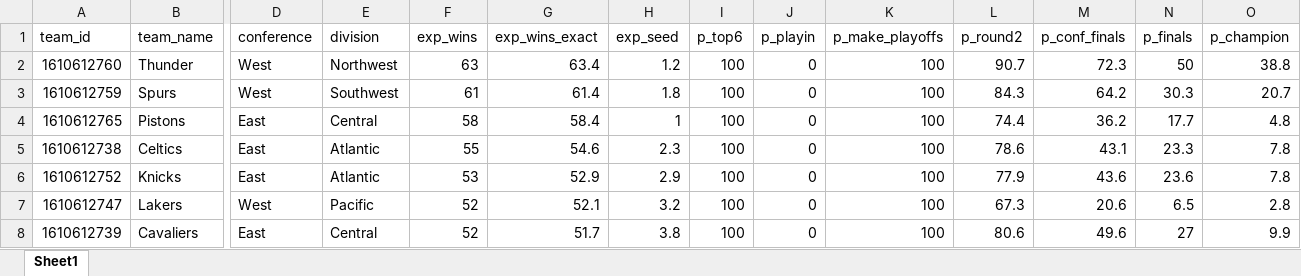
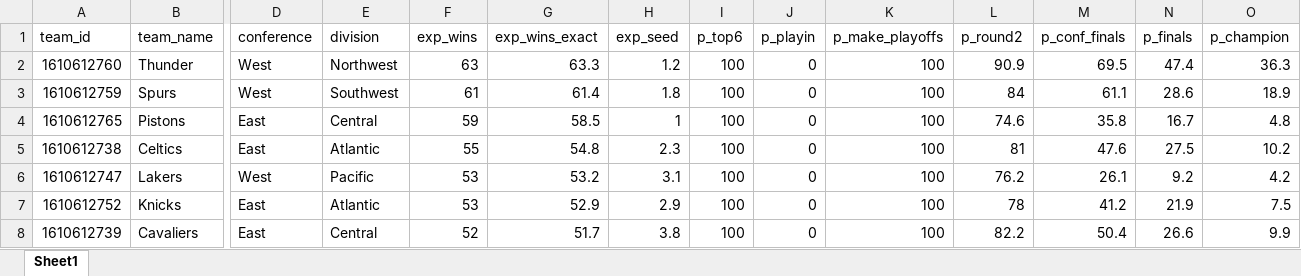
Before and after one commit to egomaniacsfantasy/oddsgodslanding, an Excel workbook: nba/public/data/nba_mc_results.xlsx, sheet Sheet1, drawn as a sheet; only a part is shown, gaps mark what is left out; values as stored, in another font and other column widths than the file's, no borders; removed rows and columns are numbered as before the commit, all else as after; rows hold the shown columns only; the diff covers the shown part only; the diff names each change by its address in the sheet, - before the commit and + after, or states it on an @@ line.

```diff
--- a/nba/public/data/nba_mc_results.xlsx (sheet Sheet1)
+++ b/nba/public/data/nba_mc_results.xlsx (sheet Sheet1)
-G2 (exp_wins_exact): 63.4
+G2 (exp_wins_exact): 63.3
-L2 (p_round2): 90.7
+L2 (p_round2): 90.9
-M2 (p_conf_finals): 72.3
+M2 (p_conf_finals): 69.5
-N2 (p_finals): 50
+N2 (p_finals): 47.4
-O2 (p_champion): 38.8
+O2 (p_champion): 36.3
-L3 (p_round2): 84.3
+L3 (p_round2): 84
-M3 (p_conf_finals): 64.2
+M3 (p_conf_finals): 61.1
-N3 (p_finals): 30.3
+N3 (p_finals): 28.6
-O3 (p_champion): 20.7
+O3 (p_champion): 18.9
-F4 (exp_wins): 58
+F4 (exp_wins): 59
-G4 (exp_wins_exact): 58.4
+G4 (exp_wins_exact): 58.5
-L4 (p_round2): 74.4
+L4 (p_round2): 74.6
-M4 (p_conf_finals): 36.2
+M4 (p_conf_finals): 35.8
-N4 (p_finals): 17.7
+N4 (p_finals): 16.7
-G5 (exp_wins_exact): 54.6
+G5 (exp_wins_exact): 54.8
-L5 (p_round2): 78.6
+L5 (p_round2): 81
-M5 (p_conf_finals): 43.1
+M5 (p_conf_finals): 47.6
-N5 (p_finals): 23.3
+N5 (p_finals): 27.5
-O5 (p_champion): 7.8
+O5 (p_champion): 10.2
+row 6: 1610612747 | Lakers | West | Pacific | 53 | 53.2 | 3.1 | 100 | 0 | 100 | 76.2 | 26.1 | 9.2 | 4.2
-L7 (p_round2): 77.9
+L7 (p_round2): 78
-M7 (p_conf_finals): 43.6
+M7 (p_conf_finals): 41.2
-N7 (p_finals): 23.6
+N7 (p_finals): 21.9
-O7 (p_champion): 7.8
+O7 (p_champion): 7.5
-row 7: 1610612747 | Lakers | West | Pacific | 52 | 52.1 | 3.2 | 100 | 0 | 100 | 67.3 | 20.6 | 6.5 | 2.8
-L8 (p_round2): 80.6
+L8 (p_round2): 82.2
-M8 (p_conf_finals): 49.6
+M8 (p_conf_finals): 50.4
-N8 (p_finals): 27
+N8 (p_finals): 26.6
```
Also changed, not shown: 1 added row, 1 removed row and 92 edited cells elsewhere in this sheet, nba/public/data/nba_matchup_probs.xlsx, nba/public/data/nba_roster_bpm.xlsx, 13 other files.
